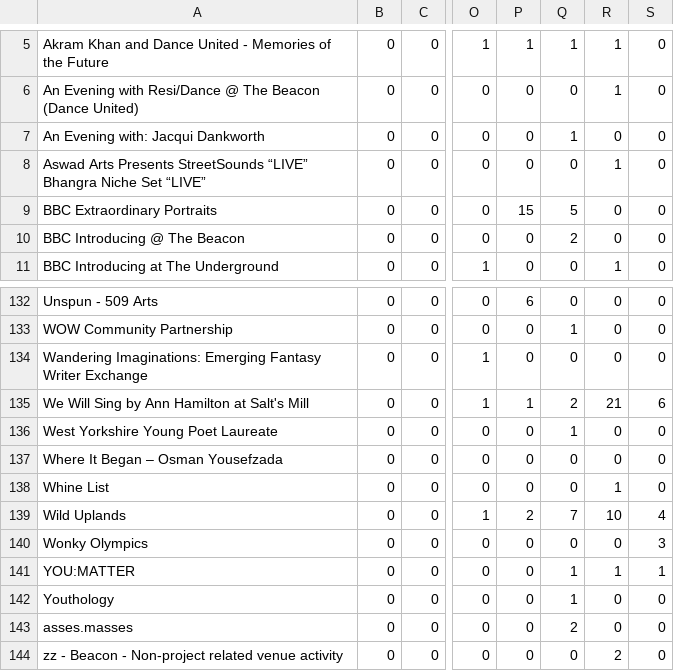
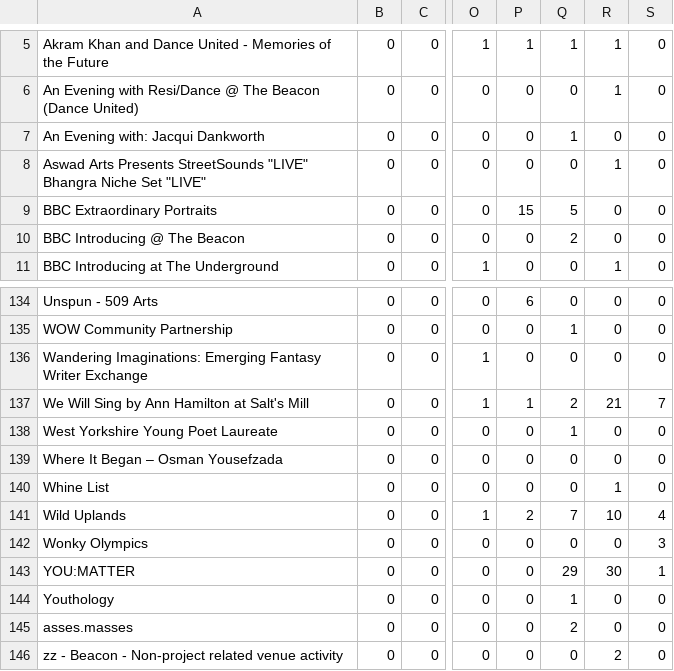
Before and after one commit to open-innovations/bradford-2025, a CSV file: src/themes/programme/_data/events/monthly_by_project.csv, drawn as a sheet; only a part is shown, gaps mark what is left out; addresses are those after the commit; the diff covers the shown part only; the diff names each change by its address in the sheet, - before the commit and + after, or states it on an @@ line.

```diff
--- a/src/themes/programme/_data/events/monthly_by_project.csv
+++ b/src/themes/programme/_data/events/monthly_by_project.csv
-A8: …Presents StreetSounds “LIVE” Bhangra Niche Set “LIVE”
+A8: …Presents StreetSounds "LIVE" Bhangra Niche Set "LIVE"
-S137: 6
+S137: 7
-Q143: 1
+Q143: 29
-R143: 1
+R143: 30
```
Also changed, not shown: 4 added rows, 2 removed rows and 2 edited cells elsewhere in this file, src/themes/programme/_data/events/monthly_breakdown.csv, src/themes/programme/_data/events/total_by_month.csv, 17 other files.
